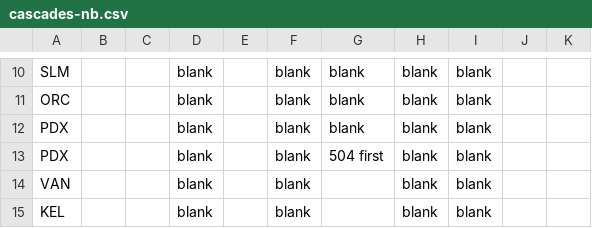
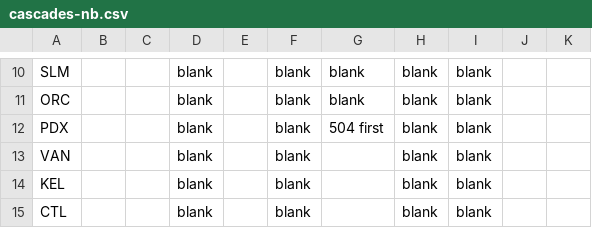
Before and after one commit to neroden/timetable_kit, a CSV file: timetable_kit/specs_amtrak/cascades-nb.csv, drawn as a sheet; only a part is shown, gaps mark what is left out; the shorter side is filled out with more unchanged rows; the diff names each change by its address in the sheet, - before the commit and + after, or states it on an @@ line.

```diff
--- a/timetable_kit/specs_amtrak/cascades-nb.csv
+++ b/timetable_kit/specs_amtrak/cascades-nb.csv
-row 12: PDX |  |  | blank |  | blank | blank | blank | blank
```
Also changed, not shown: timetable_kit/connecting_services/connecting_services.csv, timetable_kit/specs_amtrak/cascades-sb.csv, 12 other files.
